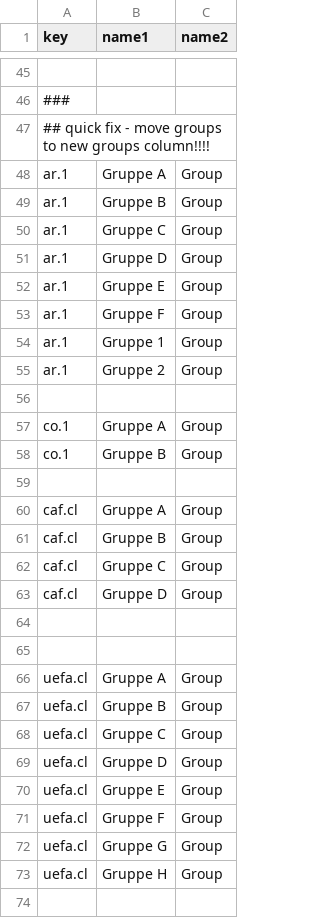
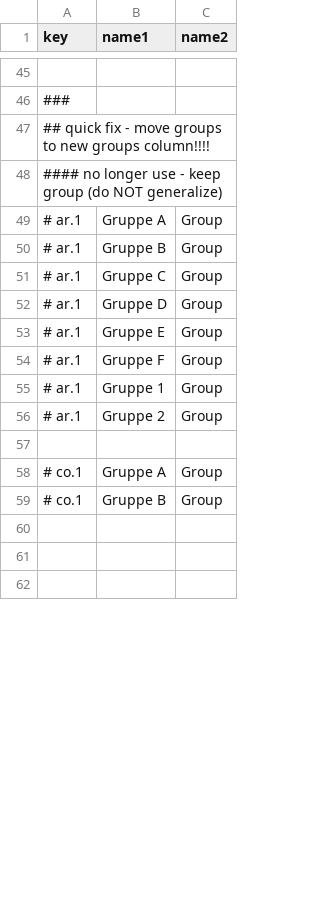
Before and after one commit to yorobot/worldfootball, a CSV file: wfb/config/rounds.csv, drawn as a sheet; only a part is shown, gaps mark what is left out; removed rows and columns are numbered as before the commit, all else as after; the diff covers the shown part only; the diff names each change by its address in the sheet, - before the commit and + after, or states it on an @@ line.

```diff
--- a/wfb/config/rounds.csv
+++ b/wfb/config/rounds.csv
+row 48: #### no longer use - keep group (do NOT generalize)
-A49:A56 (key): ar.1
+A49:A56 (key): # ar.1
-A58:A59 (key): co.1
+A58:A59 (key): # co.1
-row 59: (empty)
-row 60: caf.cl | Gruppe A | Group
-row 61: caf.cl | Gruppe B | Group
-row 62: caf.cl | Gruppe C | Group
-row 63: caf.cl | Gruppe D | Group
-row 66: uefa.cl | Gruppe A | Group
-row 67: uefa.cl | Gruppe B | Group
-row 68: uefa.cl | Gruppe C | Group
-row 69: uefa.cl | Gruppe D | Group
-row 70: uefa.cl | Gruppe E | Group
-row 71: uefa.cl | Gruppe F | Group
-row 72: uefa.cl | Gruppe G | Group
-row 73: uefa.cl | Gruppe H | Group
```
Also changed, not shown: 19 added rows, 4 removed rows and 12 edited cells elsewhere in this file, wfb/config/stages.csv, world.csv, 3 other files.
